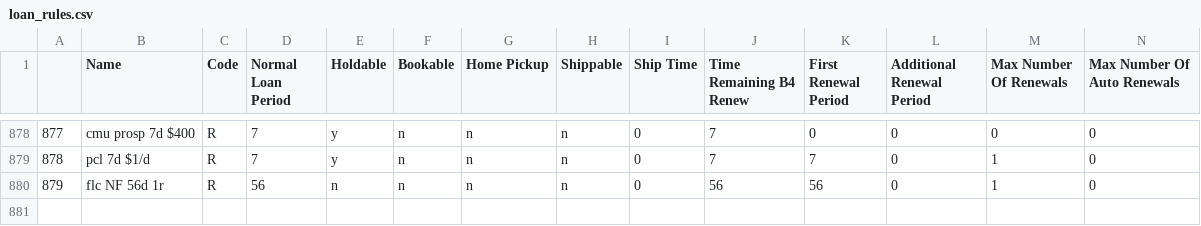
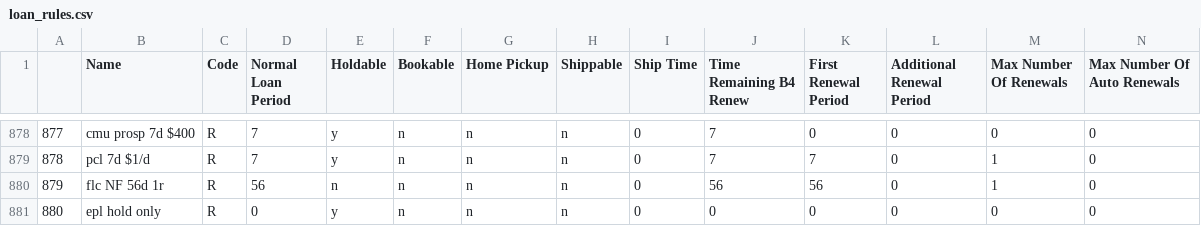
Before and after one commit to MarmotLibraryNetwork/sierraloanrules, a CSV file: loan_rules.csv, drawn as a sheet; only a part is shown, gaps mark what is left out; rows hold the shown columns only; the diff names each change by its address in the sheet, - before the commit and + after, or states it on an @@ line.

Commit message:
Added p-type 265 for EPL
2 holds no checkouts

```diff
--- a/loan_rules.csv
+++ b/loan_rules.csv
+row 881: 880 | epl hold only | R | 0 | y | n | n | n | 0 | 0 | 0 | 0 | 0 | 0
```
Also changed, not shown: lrdt.csv.
